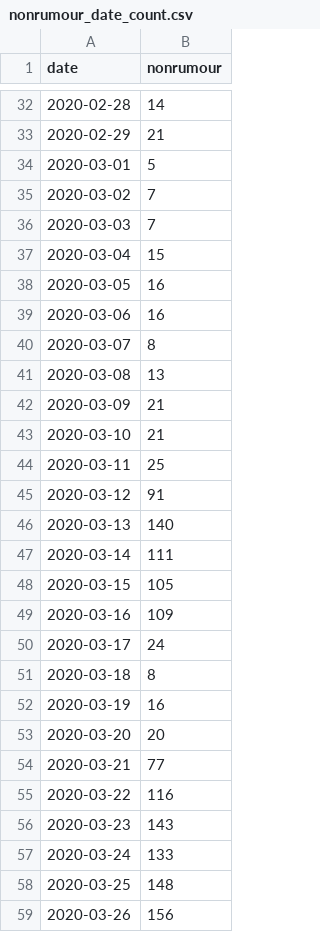
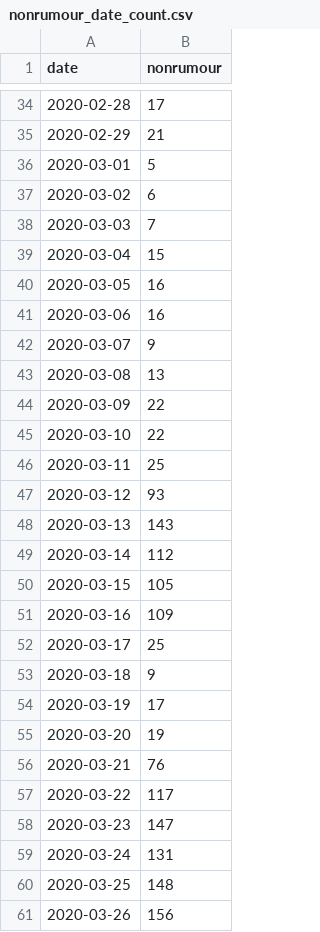
Before and after one commit to yjc95/COMP90042_Rumour_Detection_and_Analysis_on_Twitter, a CSV file: project-data/nonrumour_date_count.csv, drawn as a sheet; only a part is shown, gaps mark what is left out; the diff covers the shown part only.

```diff
--- a/project-data/nonrumour_date_count.csv
+++ b/project-data/nonrumour_date_count.csv
@@ -32,5 +34,5 @@ date,nonrumour
-2020-02-28,14
+2020-02-28,17
 2020-02-29,21
 2020-03-01,5
-2020-03-02,7
+2020-03-02,6
 2020-03-03,7
@@ -39,20 +41,20 @@ date,nonrumour
 2020-03-06,16
-2020-03-07,8
+2020-03-07,9
 2020-03-08,13
-2020-03-09,21
-2020-03-10,21
+2020-03-09,22
+2020-03-10,22
 2020-03-11,25
-2020-03-12,91
-2020-03-13,140
-2020-03-14,111
+2020-03-12,93
+2020-03-13,143
+2020-03-14,112
 2020-03-15,105
 2020-03-16,109
-2020-03-17,24
-2020-03-18,8
-2020-03-19,16
-2020-03-20,20
-2020-03-21,77
-2020-03-22,116
-2020-03-23,143
-2020-03-24,133
+2020-03-17,25
+2020-03-18,9
+2020-03-19,17
+2020-03-20,19
+2020-03-21,76
+2020-03-22,117
+2020-03-23,147
+2020-03-24,131
 2020-03-25,148
```
Also changed, not shown: 2 added rows and 113 edited cells elsewhere in this file, project-data/rumour_date_count.csv, project-data/rumour_time_count.csv, 1 other file.
